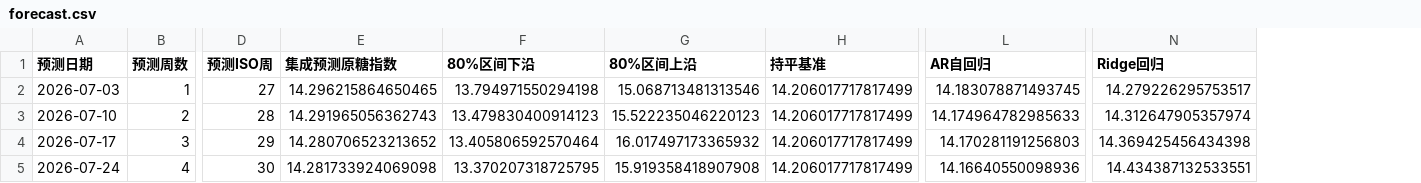
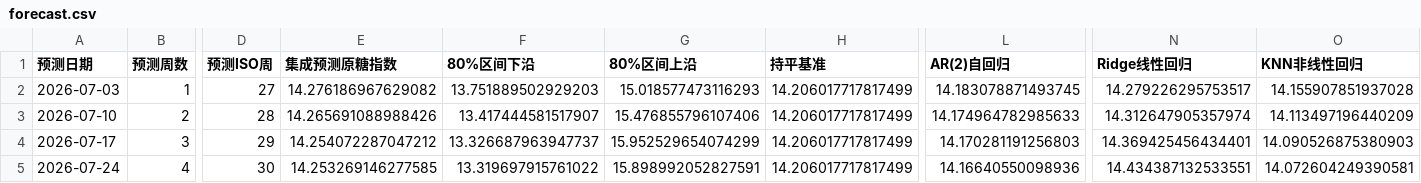
Before and after one commit to Czy123456-Hub/sugar_price, a CSV file: assets/forecast.csv, drawn as a sheet; only a part is shown, gaps mark what is left out; the diff names each change by its address in the sheet, - before the commit and + after, or states it on an @@ line.

Commit message:
Add selectable forecast models

```diff
--- a/assets/forecast.csv
+++ b/assets/forecast.csv
+column O (KNN非线性回归), rows 2-5: 14.155907851937028 | 14.113497196440209 | 14.090526875380903 | 14.072604249390581
-L1: AR自回归
+L1: AR(2)自回归
-N1: Ridge回归
+N1: Ridge线性回归
-E2 (集成预测原糖指数): 14.296215864650465
+E2 (集成预测原糖指数): 14.276186967629082
-F2 (80%区间下沿): 13.794971550294198
+F2 (80%区间下沿): 13.751889502929203
-G2 (80%区间上沿): 15.068713481313546
+G2 (80%区间上沿): 15.018577473116293
-E3 (集成预测原糖指数): 14.291965056362743
+E3 (集成预测原糖指数): 14.265691088988426
-F3 (80%区间下沿): 13.479830400914123
+F3 (80%区间下沿): 13.417444581517907
-G3 (80%区间上沿): 15.522235046220123
+G3 (80%区间上沿): 15.476855796107406
-E4 (集成预测原糖指数): 14.280706523213652
+E4 (集成预测原糖指数): 14.254072287047212
-F4 (80%区间下沿): 13.405806592570464
+F4 (80%区间下沿): 13.326687963947737
-G4 (80%区间上沿): 16.017497173365932
+G4 (80%区间上沿): 15.952529654074299
-N4 (Ridge线性回归): 14.369425456434398
+N4 (Ridge线性回归): 14.369425456434401
-E5 (集成预测原糖指数): 14.281733924069098
+E5 (集成预测原糖指数): 14.253269146277585
-F5 (80%区间下沿): 13.370207318725795
+F5 (80%区间下沿): 13.319697915761022
-G5 (80%区间上沿): 15.919358418907908
+G5 (80%区间上沿): 15.898992052827591
```
Also changed, not shown: assets/model_backtest.csv, 7 other files.
